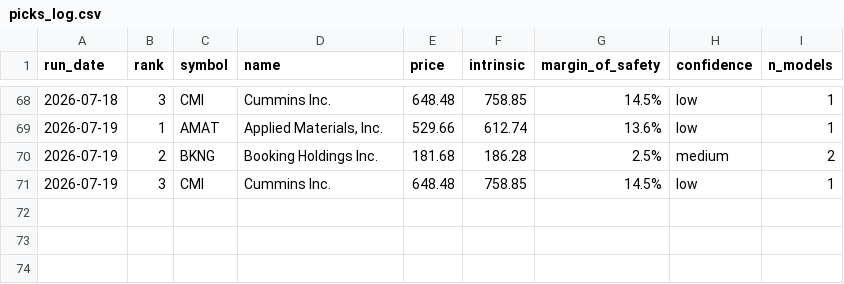
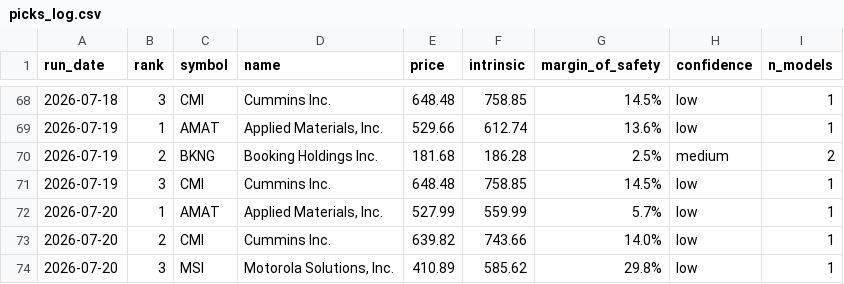
Before and after one commit to blakebrennan2-lab/Stock-Valuator-, a CSV file: state/picks_log.csv, drawn as a sheet; only a part is shown, gaps mark what is left out.

```diff
--- a/state/picks_log.csv
+++ b/state/picks_log.csv
@@ -71 +71,4 @@ run_date,rank,symbol,name,price,intrinsic,margin_of_safety,confidence,n_models
 2026-07-19,3,CMI,Cummins Inc.,648.48,758.85,14.5%,low,1
+2026-07-20,1,AMAT,"Applied Materials, Inc.",527.99,559.99,5.7%,low,1
+2026-07-20,2,CMI,Cummins Inc.,639.82,743.66,14.0%,low,1
+2026-07-20,3,MSI,"Motorola Solutions, Inc.",410.89,585.62,29.8%,low,1
```
Also changed, not shown: 2 other files.
